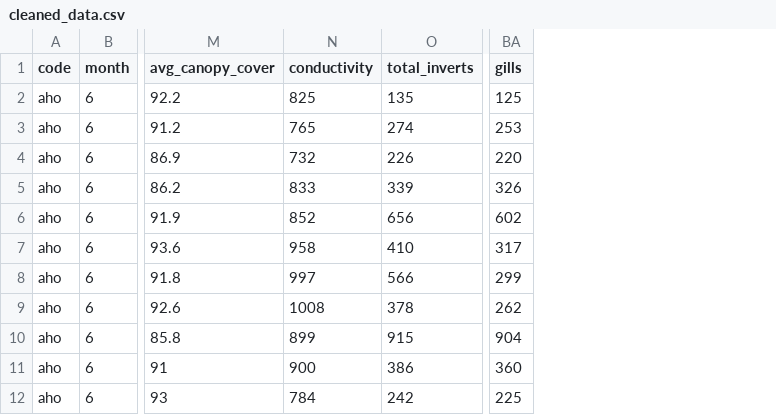
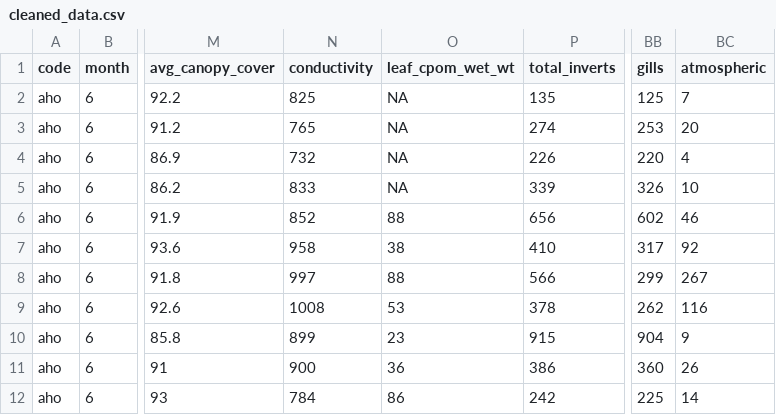
Before and after one commit to bartdifiore/FishandFire_2021, a CSV file: data/derived/cleaned_data.csv, drawn as a sheet; only a part is shown, gaps mark what is left out; the diff names each change by its address in the sheet, - before the commit and + after, or states it on an @@ line.

Commit message:
fixed error in trout prediction code.

```diff
--- a/data/derived/cleaned_data.csv
+++ b/data/derived/cleaned_data.csv
+column O (leaf_cpom_wet_wt), rows 2-12: NA | NA | NA | NA | 88 | 38 | 88 | 53 | 23 | 36 | 86
+column BC (atmospheric), rows 2-12: 7 | 20 | 4 | 10 | 46 | 92 | 267 | 116 | 9 | 26 | 14
```
Also changed, not shown: 9 other files.
